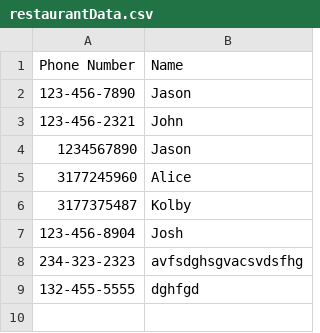
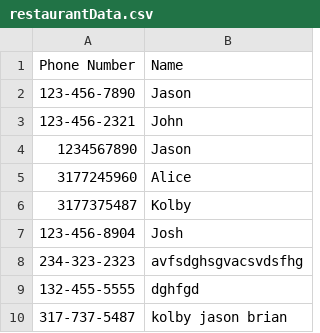
Before and after one commit to bsu-cs222-fall24-dll/Final_Project-KevinMack-JasonYoder-KolbyAlvey-BrianRaymond, a CSV file: src/main/resources/restaurantData.csv, drawn as a sheet.

```diff
--- a/src/main/resources/restaurantData.csv
+++ b/src/main/resources/restaurantData.csv
@@ -9 +9,2 @@ Phone Number,Name
 "132-455-5555","dghfgd"
+"317-737-5487","kolby jason brian"
```
Also changed, not shown: 35 other files.
